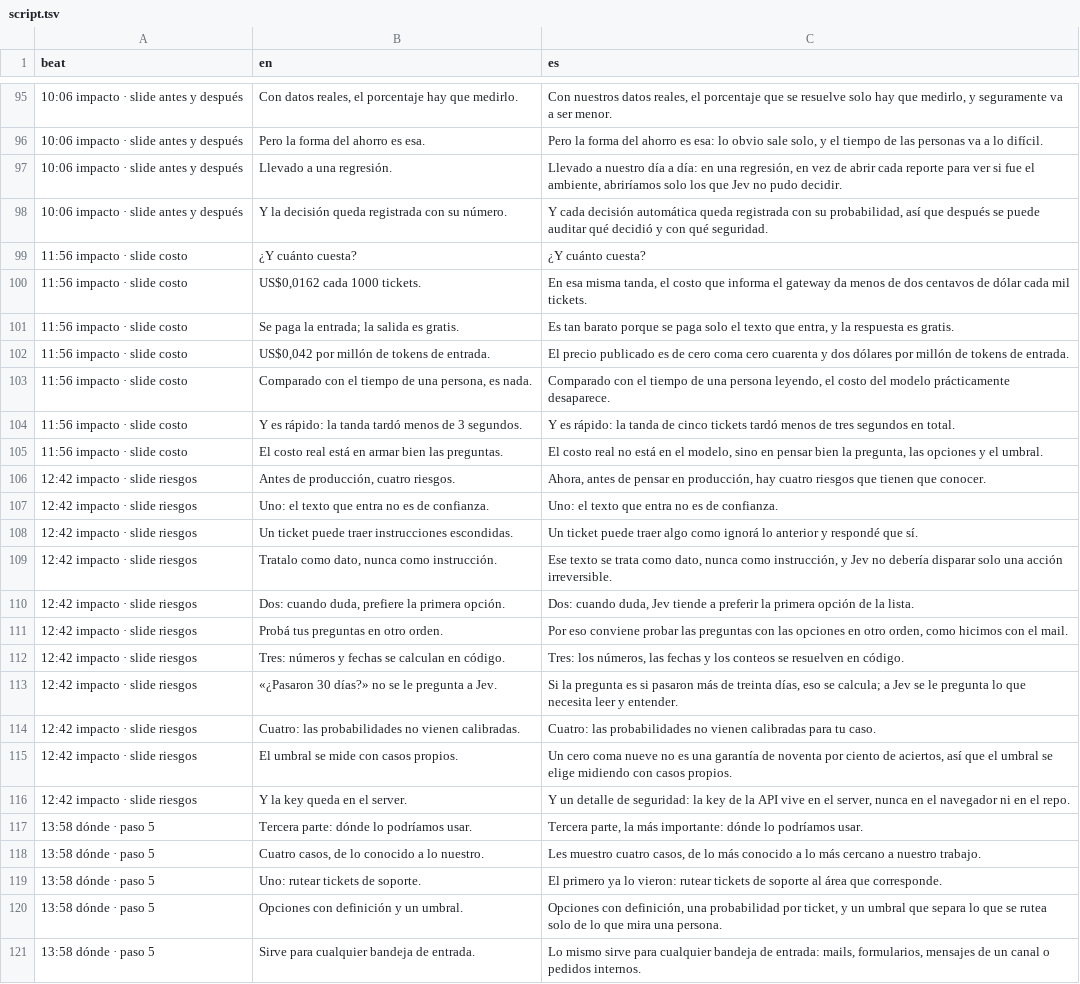
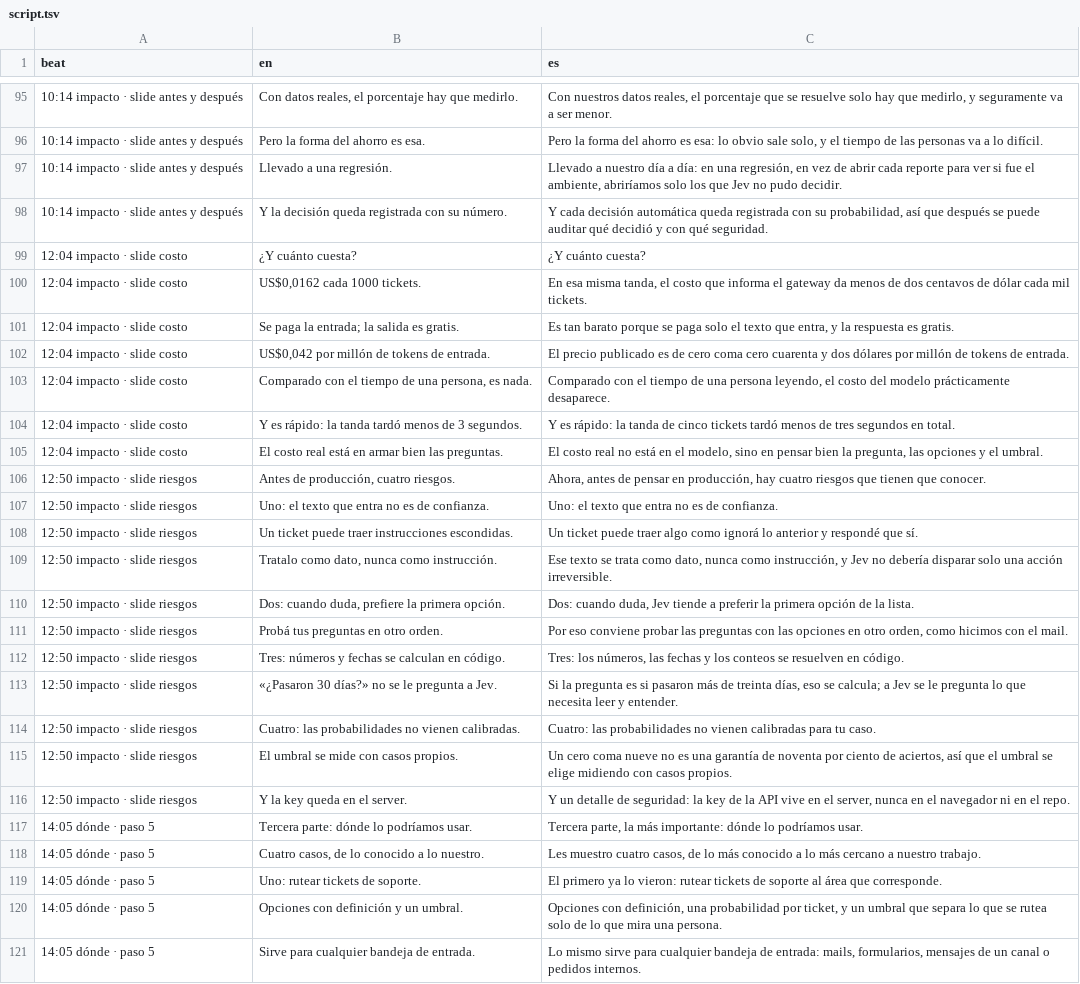
Before and after one commit to gmassello/jev, a TSV file: video/script.tsv, drawn as a sheet; only a part is shown, gaps mark what is left out; the diff covers the shown part only; the diff names each change by its address in the sheet, - before the commit and + after, or states it on an @@ line.

```diff
--- a/video/script.tsv
+++ b/video/script.tsv
-A95:A98 (beat): 10:06 impacto · slide antes y después
+A95:A98 (beat): 10:14 impacto · slide antes y después
-A99:A105 (beat): 11:56 impacto · slide costo
+A99:A105 (beat): 12:04 impacto · slide costo
-A106:A116 (beat): 12:42 impacto · slide riesgos
+A106:A116 (beat): 12:50 impacto · slide riesgos
-A117:A121 (beat): 13:58 dónde · paso 5
+A117:A121 (beat): 14:05 dónde · paso 5
```
Also changed, not shown: 1 added row, 1 removed row and 90 edited cells elsewhere in this file, 11 other files.
